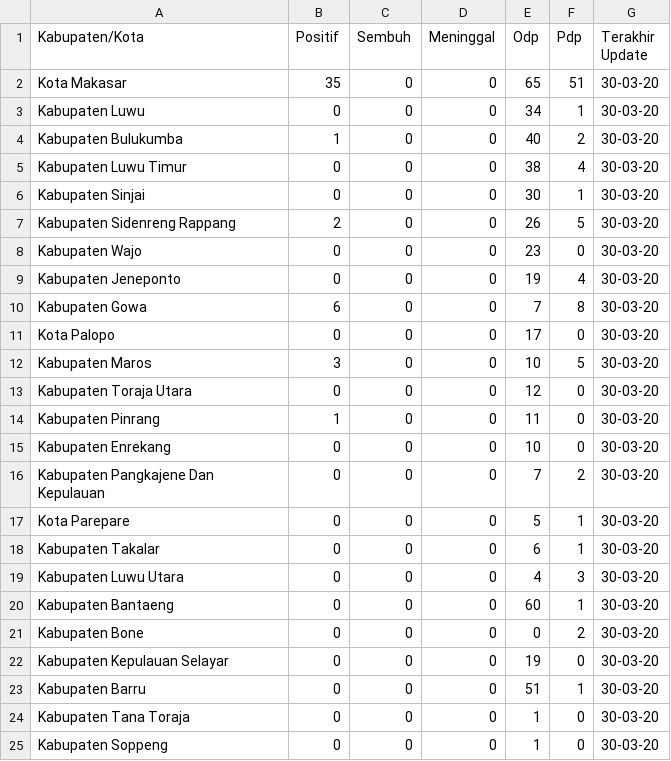
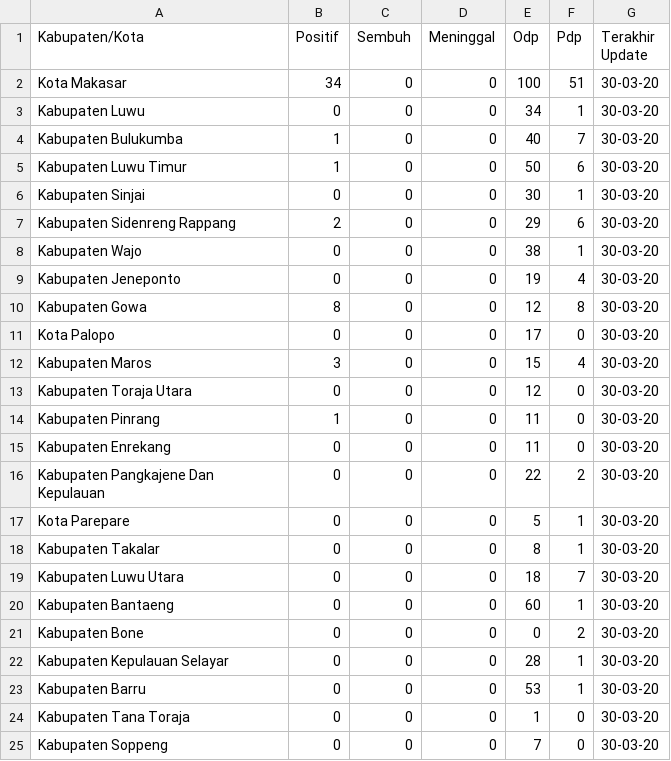
Before and after one commit to yanchespenda/covid19-indonesia-datasource-csv, a CSV file: provinsi/hari ini/Sulewesi Selatan.csv, drawn as a sheet.

```diff
--- a/provinsi/hari ini/Sulewesi Selatan.csv
+++ b/provinsi/hari ini/Sulewesi Selatan.csv
@@ -1,25 +1,25 @@
 Kabupaten/Kota,Positif,Sembuh,Meninggal,Odp,Pdp,Terakhir Update
-Kota Makasar,35,0,0,65,51,30-03-20
+Kota Makasar,34,0,0,100,51,30-03-20
 Kabupaten Luwu,0,0,0,34,1,30-03-20
-Kabupaten Bulukumba,1,0,0,40,2,30-03-20
-Kabupaten Luwu Timur,0,0,0,38,4,30-03-20
+Kabupaten Bulukumba,1,0,0,40,7,30-03-20
+Kabupaten Luwu Timur,1,0,0,50,6,30-03-20
 Kabupaten Sinjai,0,0,0,30,1,30-03-20
-Kabupaten Sidenreng Rappang,2,0,0,26,5,30-03-20
-Kabupaten Wajo,0,0,0,23,0,30-03-20
+Kabupaten Sidenreng Rappang,2,0,0,29,6,30-03-20
+Kabupaten Wajo,0,0,0,38,1,30-03-20
 Kabupaten Jeneponto,0,0,0,19,4,30-03-20
-Kabupaten Gowa,6,0,0,7,8,30-03-20
+Kabupaten Gowa,8,0,0,12,8,30-03-20
 Kota Palopo,0,0,0,17,0,30-03-20
-Kabupaten Maros,3,0,0,10,5,30-03-20
+Kabupaten Maros,3,0,0,15,4,30-03-20
 Kabupaten Toraja Utara,0,0,0,12,0,30-03-20
 Kabupaten Pinrang,1,0,0,11,0,30-03-20
-Kabupaten Enrekang,0,0,0,10,0,30-03-20
-Kabupaten Pangkajene Dan Kepulauan,0,0,0,7,2,30-03-20
+Kabupaten Enrekang,0,0,0,11,0,30-03-20
+Kabupaten Pangkajene Dan Kepulauan,0,0,0,22,2,30-03-20
 Kota Parepare,0,0,0,5,1,30-03-20
-Kabupaten Takalar,0,0,0,6,1,30-03-20
-Kabupaten Luwu Utara,0,0,0,4,3,30-03-20
+Kabupaten Takalar,0,0,0,8,1,30-03-20
+Kabupaten Luwu Utara,0,0,0,18,7,30-03-20
 Kabupaten Bantaeng,0,0,0,60,1,30-03-20
 Kabupaten Bone,0,0,0,0,2,30-03-20
-Kabupaten Kepulauan Selayar,0,0,0,19,0,30-03-20
-Kabupaten Barru,0,0,0,51,1,30-03-20
+Kabupaten Kepulauan Selayar,0,0,0,28,1,30-03-20
+Kabupaten Barru,0,0,0,53,1,30-03-20
 Kabupaten Tana Toraja,0,0,0,1,0,30-03-20
-Kabupaten Soppeng,0,0,0,1,0,30-03-20
+Kabupaten Soppeng,0,0,0,7,0,30-03-20
```
Also changed, not shown: provinsi/hari ini/Banten.csv, provinsi/hari ini/DI Yogyakarta.csv, 8 other files.
